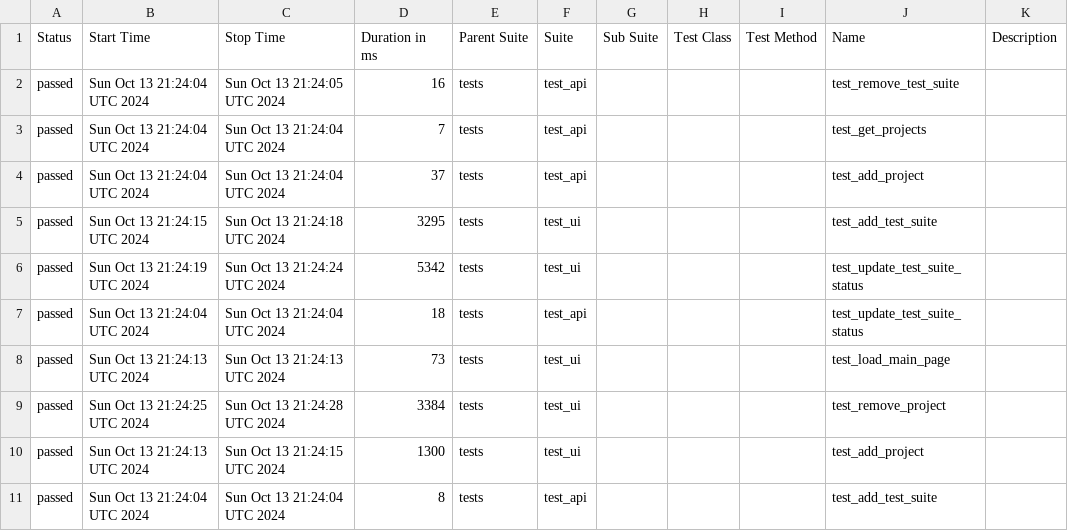
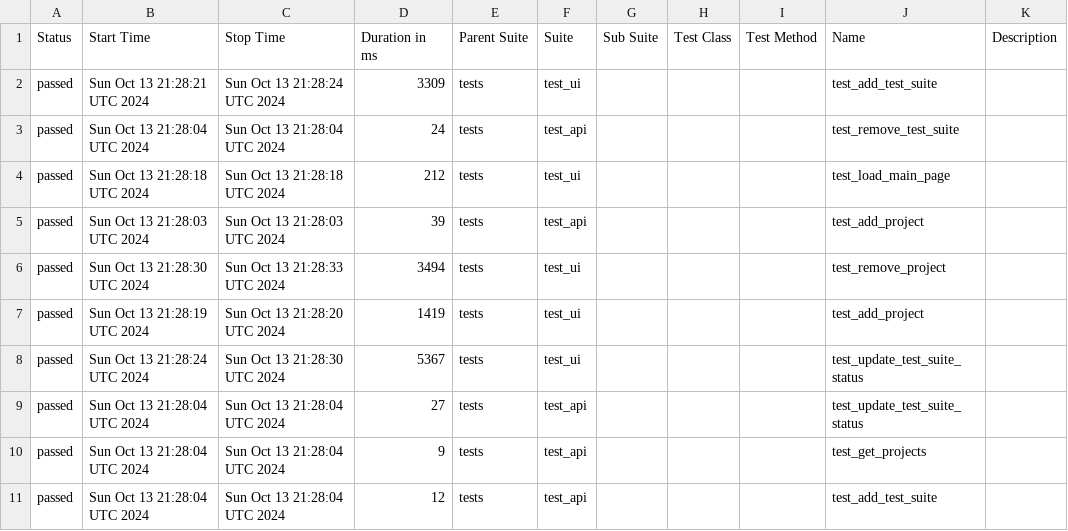
Before and after one commit to MelnikovSergei/test-run-monitor, a CSV file: data/suites.csv, drawn as a sheet.

```diff
--- a/data/suites.csv
+++ b/data/suites.csv
@@ -1,11 +1,11 @@
 "Status","Start Time","Stop Time","Duration in ms","Parent Suite","Suite","Sub Suite","Test Class","Test Method","Name","Description"
-"passed","Sun Oct 13 21:24:04 UTC 2024","Sun Oct 13 21:24:05 UTC 2024","16","tests","test_api","","","","test_remove_test_suite",""
-"passed","Sun Oct 13 21:24:04 UTC 2024","Sun Oct 13 21:24:04 UTC 2024","7","tests","test_api","","","","test_get_projects",""
-"passed","Sun Oct 13 21:24:04 UTC 2024","Sun Oct 13 21:24:04 UTC 2024","37","tests","test_api","","","","test_add_project",""
-"passed","Sun Oct 13 21:24:15 UTC 2024","Sun Oct 13 21:24:18 UTC 2024","3295","tests","test_ui","","","","test_add_test_suite",""
-"passed","Sun Oct 13 21:24:19 UTC 2024","Sun Oct 13 21:24:24 UTC 2024","5342","tests","test_ui","","","","test_update_test_suite_status",""
-"passed","Sun Oct 13 21:24:04 UTC 2024","Sun Oct 13 21:24:04 UTC 2024","18","tests","test_api","","","","test_update_test_suite_status",""
-"passed","Sun Oct 13 21:24:13 UTC 2024","Sun Oct 13 21:24:13 UTC 2024","73","tests","test_ui","","","","test_load_main_page",""
-"passed","Sun Oct 13 21:24:25 UTC 2024","Sun Oct 13 21:24:28 UTC 2024","3384","tests","test_ui","","","","test_remove_project",""
-"passed","Sun Oct 13 21:24:13 UTC 2024","Sun Oct 13 21:24:15 UTC 2024","1300","tests","test_ui","","","","test_add_project",""
-"passed","Sun Oct 13 21:24:04 UTC 2024","Sun Oct 13 21:24:04 UTC 2024","8","tests","test_api","","","","test_add_test_suite",""
+"passed","Sun Oct 13 21:28:21 UTC 2024","Sun Oct 13 21:28:24 UTC 2024","3309","tests","test_ui","","","","test_add_test_suite",""
+"passed","Sun Oct 13 21:28:04 UTC 2024","Sun Oct 13 21:28:04 UTC 2024","24","tests","test_api","","","","test_remove_test_suite",""
+"passed","Sun Oct 13 21:28:18 UTC 2024","Sun Oct 13 21:28:18 UTC 2024","212","tests","test_ui","","","","test_load_main_page",""
+"passed","Sun Oct 13 21:28:03 UTC 2024","Sun Oct 13 21:28:03 UTC 2024","39","tests","test_api","","","","test_add_project",""
+"passed","Sun Oct 13 21:28:30 UTC 2024","Sun Oct 13 21:28:33 UTC 2024","3494","tests","test_ui","","","","test_remove_project",""
+"passed","Sun Oct 13 21:28:19 UTC 2024","Sun Oct 13 21:28:20 UTC 2024","1419","tests","test_ui","","","","test_add_project",""
+"passed","Sun Oct 13 21:28:24 UTC 2024","Sun Oct 13 21:28:30 UTC 2024","5367","tests","test_ui","","","","test_update_test_suite_status",""
+"passed","Sun Oct 13 21:28:04 UTC 2024","Sun Oct 13 21:28:04 UTC 2024","27","tests","test_api","","","","test_update_test_suite_status",""
+"passed","Sun Oct 13 21:28:04 UTC 2024","Sun Oct 13 21:28:04 UTC 2024","9","tests","test_api","","","","test_get_projects",""
+"passed","Sun Oct 13 21:28:04 UTC 2024","Sun Oct 13 21:28:04 UTC 2024","12","tests","test_api","","","","test_add_test_suite",""
```
Also changed, not shown: 40 other files.
